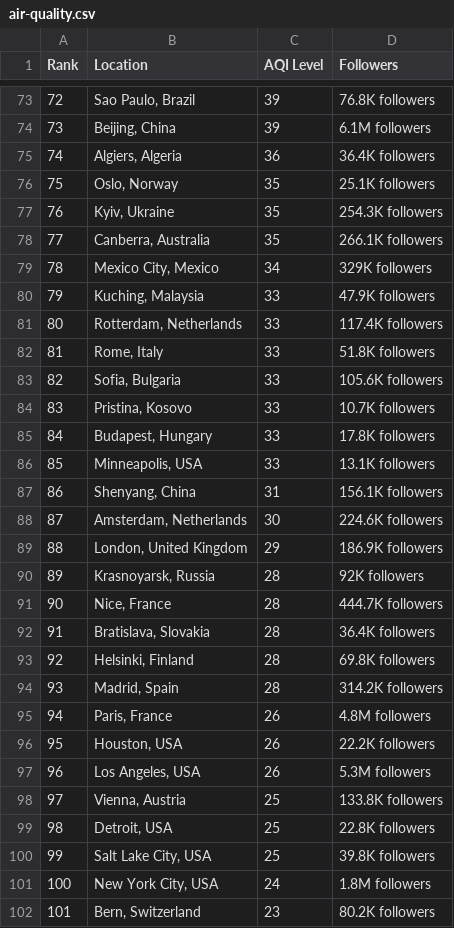
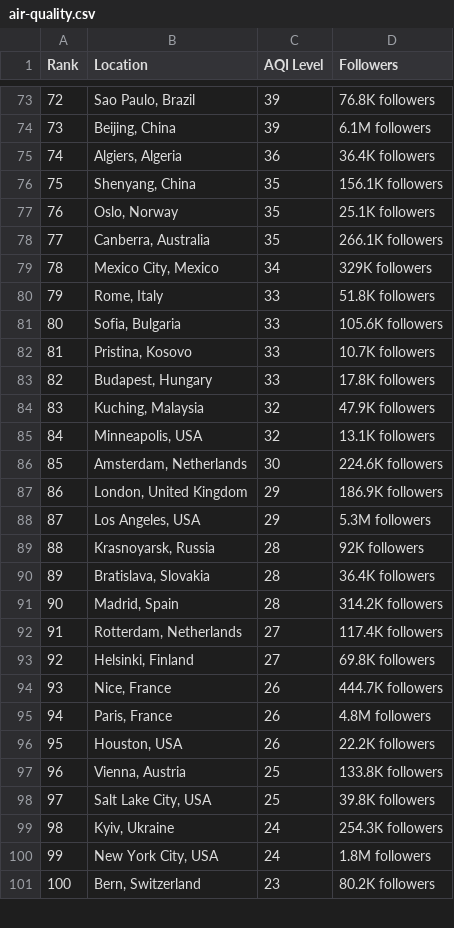
Before and after one commit to dipunew/Most-Polluted-Cities-in-The-World, a CSV file: air-quality.csv, drawn as a sheet; only a part is shown, gaps mark what is left out; removed rows and columns are numbered as before the commit, all else as after; the diff covers the shown part only; the diff names each change by its address in the sheet, - before the commit and + after, or states it on an @@ line.

```diff
--- a/air-quality.csv
+++ b/air-quality.csv
@@ column A (Rank) renumbered between rows 10 and 110 @@
+row 76: 75 | Shenyang, China | 35 | 156.1K followers
-row 77: 76 | Kyiv, Ukraine | 35 | 254.3K followers
-row 80: 79 | Kuching, Malaysia | 33 | 47.9K followers
-row 81: 80 | Rotterdam, Netherlands | 33 | 117.4K followers
+row 84: 83 | Kuching, Malaysia | 32 | 47.9K followers
-C85 (AQI Level): 33
+C85 (AQI Level): 32
-row 87: 86 | Shenyang, China | 31 | 156.1K followers
+row 88: 87 | Los Angeles, USA | 29 | 5.3M followers
-row 91: 90 | Nice, France | 28 | 444.7K followers
-row 93: 92 | Helsinki, Finland | 28 | 69.8K followers
+row 92: 91 | Rotterdam, Netherlands | 27 | 117.4K followers
+row 93: 92 | Helsinki, Finland | 27 | 69.8K followers
+row 94: 93 | Nice, France | 26 | 444.7K followers
-row 97: 96 | Los Angeles, USA | 26 | 5.3M followers
-row 99: 98 | Detroit, USA | 25 | 22.8K followers
+row 99: 98 | Kyiv, Ukraine | 24 | 254.3K followers
```
Also changed, not shown: 13 added rows, 12 removed rows and 3 edited cells elsewhere in this file.
